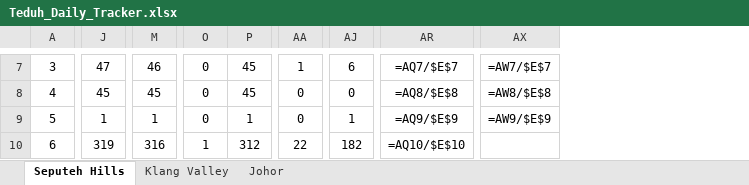
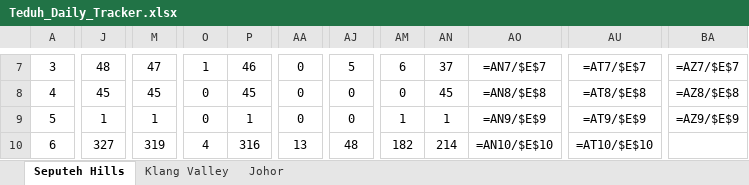
Before and after one commit to smtcu/teduh-tracker, an Excel workbook: docs/downloads/Teduh_Daily_Tracker.xlsx, sheet Seputeh Hills, drawn as a sheet; only a part is shown, gaps mark what is left out; values as stored, in another font and other column widths than the file's, no borders; formulas without a stored value are shown as written; removed rows and columns are numbered as before the commit, all else as after; the diff covers the shown part only; the diff names each change by its address in the sheet, - before the commit and + after, or states it on an @@ line.

```diff
--- a/docs/downloads/Teduh_Daily_Tracker.xlsx (sheet Seputeh Hills)
+++ b/docs/downloads/Teduh_Daily_Tracker.xlsx (sheet Seputeh Hills)
+column AM, rows 7-10: 6 | 0 | 1 | 182
+column AN, rows 7-10: 37 | 45 | 1 | 214
+column AO, rows 7-10: =AN7/$E$7 | =AN8/$E$8 | =AN9/$E$9 | =AN10/$E$10
-column AR, rows 7-10: =AQ7/$E$7 | =AQ8/$E$8 | =AQ9/$E$9 | =AQ10/$E$10
+column AU, rows 7-10: =AT7/$E$7 | =AT8/$E$8 | =AT9/$E$9 | =AT10/$E$10
-column AX, rows 7-9: =AW7/$E$7 | =AW8/$E$8 | =AW9/$E$9
+column BA, rows 7-9: =AZ7/$E$7 | =AZ8/$E$8 | =AZ9/$E$9
-J7: 47
+J7: 48
-M7: 46
+M7: 47
-O7: 0
+O7: 1
-P7: 45
+P7: 46
-AA7: 1
+AA7: 0
-AJ7: 6
+AJ7: 5
-AJ9: 1
+AJ9: 0
-J10: 319
+J10: 327
-M10: 316
+M10: 319
-O10: 1
+O10: 4
-P10: 312
+P10: 316
-AA10: 22
+AA10: 13
-AJ10: 182
+AJ10: 48
```
Also changed, not shown: 44 edited cells elsewhere in this sheet, sheet Johor, sheet Klang Valley, docs/downloads/20082026Tduh Developer Project Sales Status 13.xlsx, docs/downloads/20260820_Johor_Teduh_Weekly_Update.xlsx, 15 other files.
